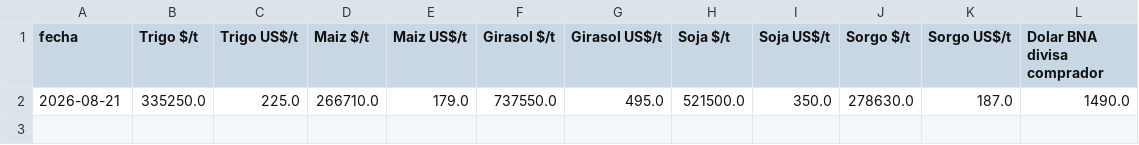
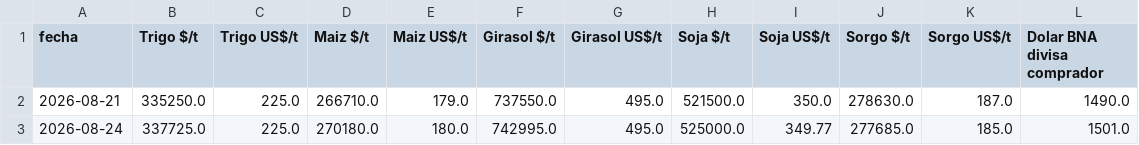
Before and after one commit to jamontedoro/panel-macro, a CSV file: datos/granos.csv, drawn as a sheet; the diff names each change by its address in the sheet, - before the commit and + after, or states it on an @@ line.

```diff
--- a/datos/granos.csv
+++ b/datos/granos.csv
+row 3: 2026-08-24 | 337725.0 | 225.0 | 270180.0 | 180.0 | 742995.0 | 495.0 | 525000.0 | 349.77 | 277685.0 | 185.0 | 1501.0
```
Also changed, not shown: datos/control.csv, datos/series.csv, 1 other file.
